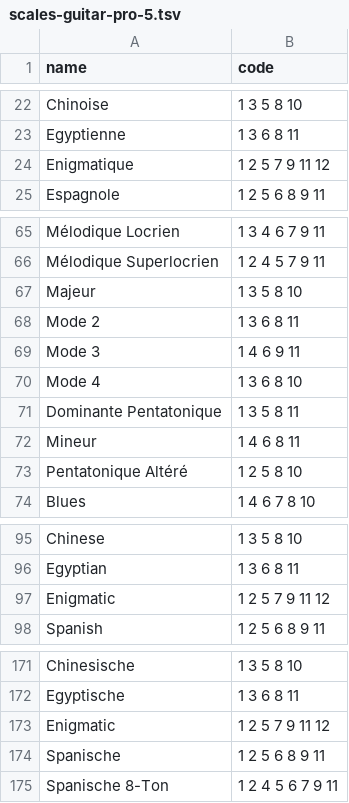
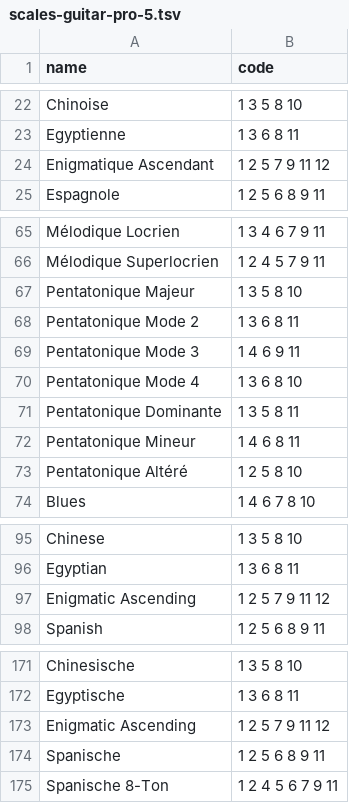
Before and after one commit to open-dualo/du-scales, a TSV file: beta/src/data/scales-guitar-pro-5.tsv, drawn as a sheet; only a part is shown, gaps mark what is left out.

```diff
--- a/beta/src/data/scales-guitar-pro-5.tsv
+++ b/beta/src/data/scales-guitar-pro-5.tsv
@@ -23,3 +23,3 @@ Chinoise	1 3 5 8 10
 Egyptienne	1 3 6 8 11
-Enigmatique	1 2 5 7 9 11 12
+Enigmatique Ascendant	1 2 5 7 9 11 12
 Espagnole	1 2 5 6 8 9 11
@@ -66,8 +66,8 @@ Mélodique Locrien	1 3 4 6 7 9 11
 Mélodique Superlocrien	1 2 4 5 7 9 11
-Majeur	1 3 5 8 10
-Mode 2	1 3 6 8 11
-Mode 3	1 4 6 9 11
-Mode 4	1 3 6 8 10
-Dominante Pentatonique	1 3 5 8 11
-Mineur	1 4 6 8 11
+Pentatonique Majeur	1 3 5 8 10
+Pentatonique Mode 2	1 3 6 8 11
+Pentatonique Mode 3	1 4 6 9 11
+Pentatonique Mode 4	1 3 6 8 10
+Pentatonique Dominante	1 3 5 8 11
+Pentatonique Mineur	1 4 6 8 11
 Pentatonique Altéré	1 2 5 8 10
@@ -96,3 +96,3 @@ Chinese	1 3 5 8 10
 Egyptian	1 3 6 8 11
-Enigmatic	1 2 5 7 9 11 12
+Enigmatic Ascending	1 2 5 7 9 11 12
 Spanish	1 2 5 6 8 9 11
@@ -172,3 +172,3 @@ Chinesische	1 3 5 8 10
 Egyptische	1 3 6 8 11
-Enigmatic	1 2 5 7 9 11 12
+Enigmatic Ascending	1 2 5 7 9 11 12
 Spanische	1 2 5 6 8 9 11
```
Also changed, not shown: beta/src/data/data.tsv, beta/src/data/scales-harmonics.tsv, 11 other files.
